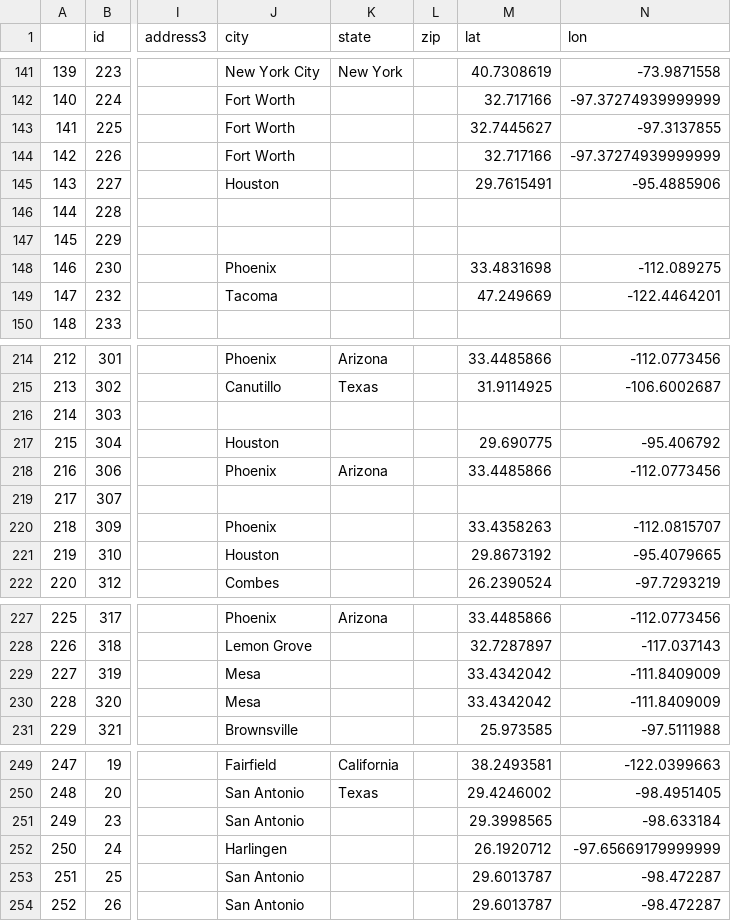
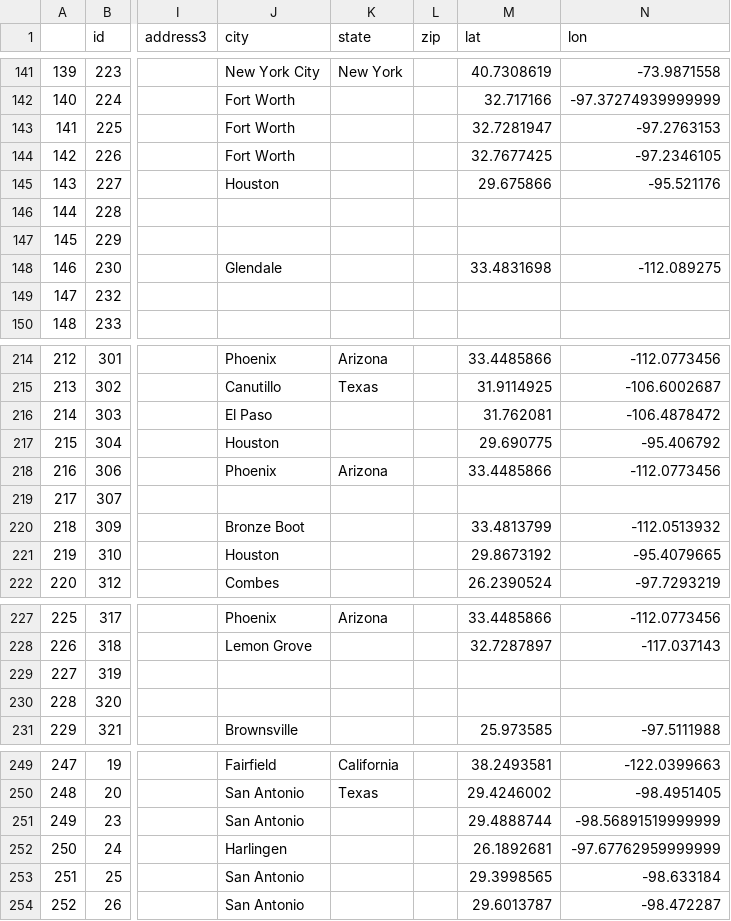
Before and after one commit to staffhorn/ice_ice, a CSV file: notebooks/ice_locations.csv, drawn as a sheet; only a part is shown, gaps mark what is left out; the diff covers the shown part only; the diff names each change by its address in the sheet, - before the commit and + after, or states it on an @@ line.

```diff
--- a/notebooks/ice_locations.csv
+++ b/notebooks/ice_locations.csv
-M143 (lat): 32.7445627
+M143 (lat): 32.7281947
-N143 (lon): -97.3137855
+N143 (lon): -97.2763153
-M144 (lat): 32.717166
+M144 (lat): 32.7677425
-N144 (lon): -97.37274939999999
+N144 (lon): -97.2346105
-M145 (lat): 29.7615491
+M145 (lat): 29.675866
-N145 (lon): -95.4885906
+N145 (lon): -95.521176
-J148 (city): Phoenix
+J148 (city): Glendale
-J149 (city): Tacoma
+J149 (city): (empty)
-M149 (lat): 47.249669
+M149 (lat): (empty)
-N149 (lon): -122.4464201
+N149 (lon): (empty)
-J216 (city): (empty)
+J216 (city): El Paso
-M216 (lat): (empty)
+M216 (lat): 31.762081
-N216 (lon): (empty)
+N216 (lon): -106.4878472
-J220 (city): Phoenix
+J220 (city): Bronze Boot
-M220 (lat): 33.4358263
+M220 (lat): 33.4813799
-N220 (lon): -112.0815707
+N220 (lon): -112.0513932
-J229:J230 (city): Mesa
+J229:J230 (city): (empty)
-M229:M230 (lat): 33.4342042
+M229:M230 (lat): (empty)
-N229:N230 (lon): -111.8409009
+N229:N230 (lon): (empty)
-M251 (lat): 29.3998565
+M251 (lat): 29.4888744
-N251 (lon): -98.633184
+N251 (lon): -98.56891519999999
-M252 (lat): 26.1920712
+M252 (lat): 26.1892681
-N252 (lon): -97.65669179999999
+N252 (lon): -97.67762959999999
-M253 (lat): 29.6013787
+M253 (lat): 29.3998565
-N253 (lon): -98.472287
+N253 (lon): -98.633184
```
Also changed, not shown: 29 edited cells elsewhere in this file, 6 other files.
